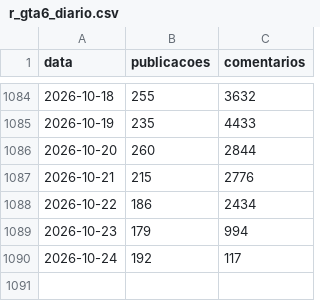
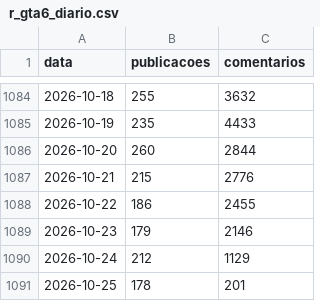
Before and after one commit to MiiguelSilvaa/gta6-hype, a CSV file: data/reddit/r_gta6_diario.csv, drawn as a sheet; only a part is shown, gaps mark what is left out.

```diff
--- a/data/reddit/r_gta6_diario.csv
+++ b/data/reddit/r_gta6_diario.csv
@@ -1087,4 +1087,5 @@ data,publicacoes,comentarios
 2026-10-21,215,2776
-2026-10-22,186,2434
-2026-10-23,179,994
-2026-10-24,192,117
+2026-10-22,186,2455
+2026-10-23,179,2146
+2026-10-24,212,1129
+2026-10-25,178,201
```
Also changed, not shown: data/noticias/composicao.csv, 2 other files.
